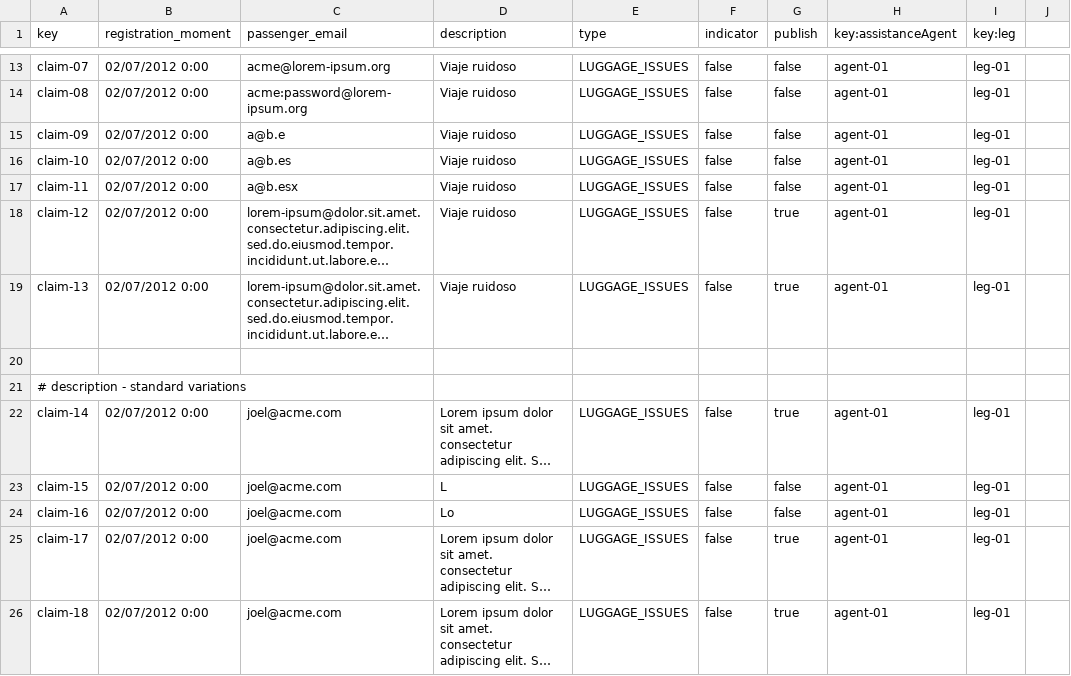
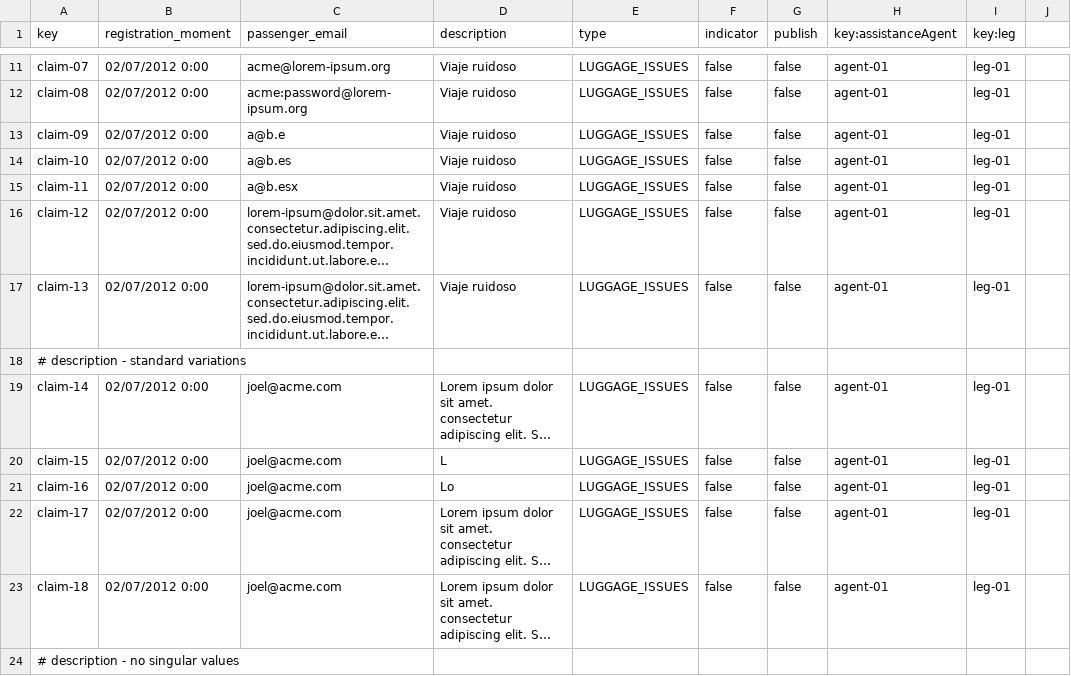
Before and after one commit to javsorbla/Acme-ANS-D03, a CSV file: src/main/resources/WEB-INF/data/sample/claim.csv, drawn as a sheet; only a part is shown, gaps mark what is left out; the shorter side is filled out with more unchanged rows; long unchanged cells end in …; removed rows and columns are numbered as before the commit, all else as after; the diff covers the shown part only; the diff names each change by its address in the sheet, - before the commit and + after, or states it on an @@ line.

Commit message:
minor changes in csv

```diff
--- a/src/main/resources/WEB-INF/data/sample/claim.csv
+++ b/src/main/resources/WEB-INF/data/sample/claim.csv
-G16:G17 (publish): true
+G16:G17 (publish): false
-row 20: (empty)
-G19 (publish): true
+G19 (publish): false
-G22:G23 (publish): true
+G22:G23 (publish): false
```
Also changed, not shown: 6 removed rows and 1 edited cell elsewhere in this file.
